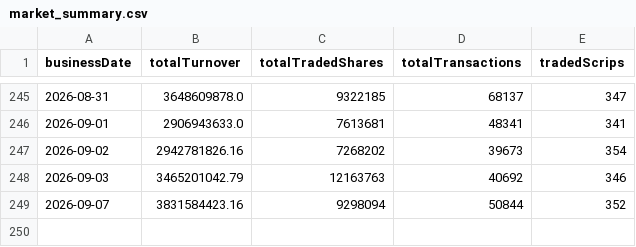
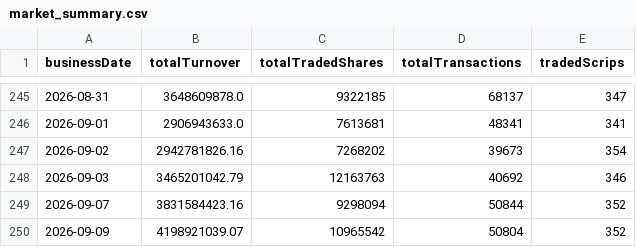
Before and after one commit to Aabaran7/nepse-forecast, a CSV file: data-mirror/archive/market_summary.csv, drawn as a sheet; only a part is shown, gaps mark what is left out; the diff names each change by its address in the sheet, - before the commit and + after, or states it on an @@ line.

```diff
--- a/data-mirror/archive/market_summary.csv
+++ b/data-mirror/archive/market_summary.csv
+row 250: 2026-09-09 | 4198921039.07 | 10965542 | 50804 | 352
```
Also changed, not shown: data-mirror/archive/_manifest.csv, data-mirror/archive/indices.csv, 7 other files.
